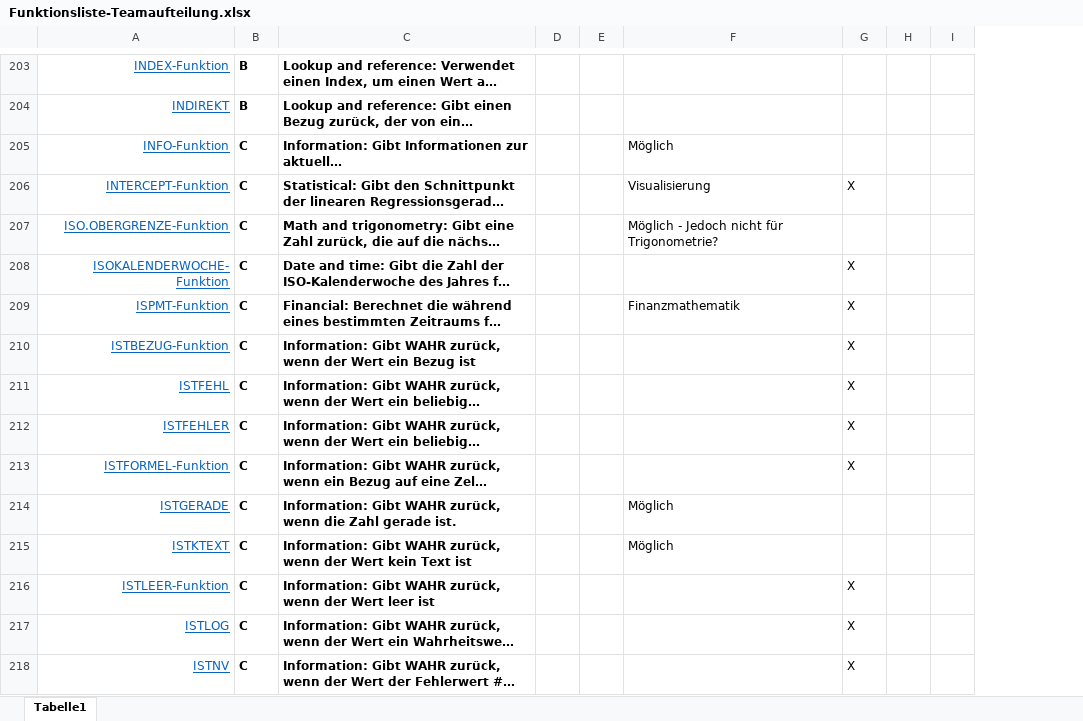
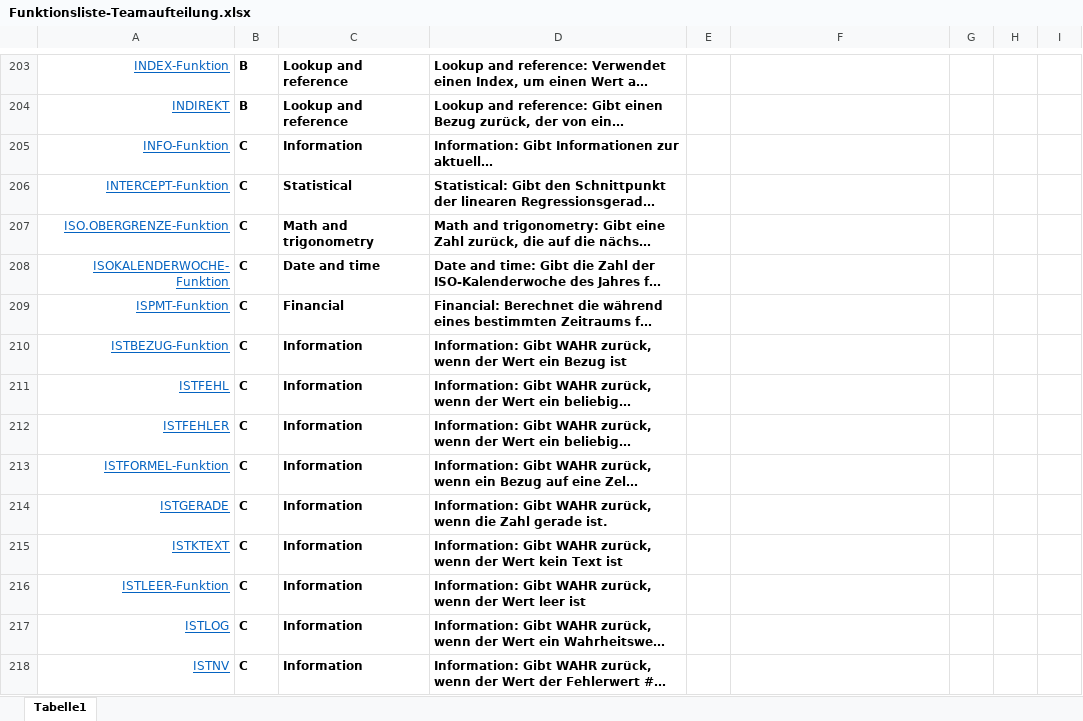
Before and after one commit to arithmico/arithmico, an Excel workbook: mgmt/Funktionsliste-Teamaufteilung.xlsx, sheet Tabelle1, drawn as a sheet; only a part is shown, gaps mark what is left out; long unchanged cells end in …; values as stored, in another font and other column widths than the file's, no borders; table styles not drawn; removed rows and columns are numbered as before the commit, all else as after; the diff covers the shown part only; the diff names each change by its address in the sheet, - before the commit and + after, or states it on an @@ line.

Commit message:
Add files via upload

```diff
--- a/mgmt/Funktionsliste-Teamaufteilung.xlsx (sheet Tabelle1)
+++ b/mgmt/Funktionsliste-Teamaufteilung.xlsx (sheet Tabelle1)
+column C, rows 203-218: Lookup and reference | Lookup and reference | Information | Statistical | Math and trigonometry | Date and time | Financial | Information | Information | Information | Information | Information | Information | Information | Information | Information
-column E, empty
-F205: Möglich
+F205: (empty)
-F206: Visualisierung
+F206: (empty)
-G206: X
+G206: (empty)
-F207: Möglich - Jedoch nicht für Trigonometrie?
+F207: (empty)
-G208:G213: X
+G208:G213: (empty)
-F209: Finanzmathematik
+F209: (empty)
-F214:F215: Möglich
+F214:F215: (empty)
-G216:G218: X
+G216:G218: (empty)
```
Also changed, not shown: 177 edited cells elsewhere in this sheet.
